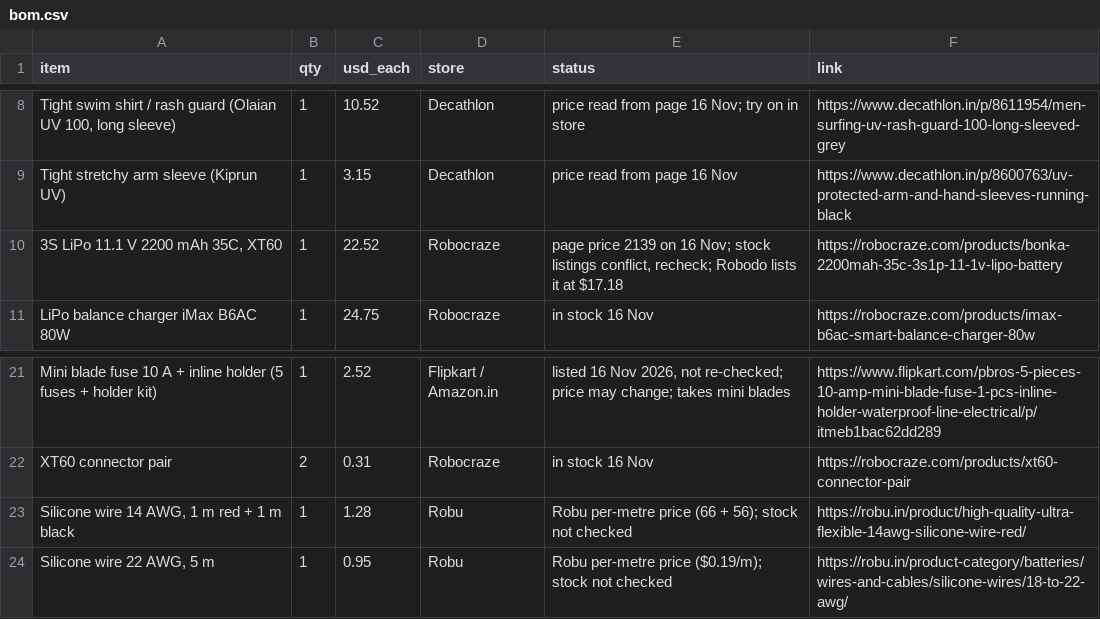
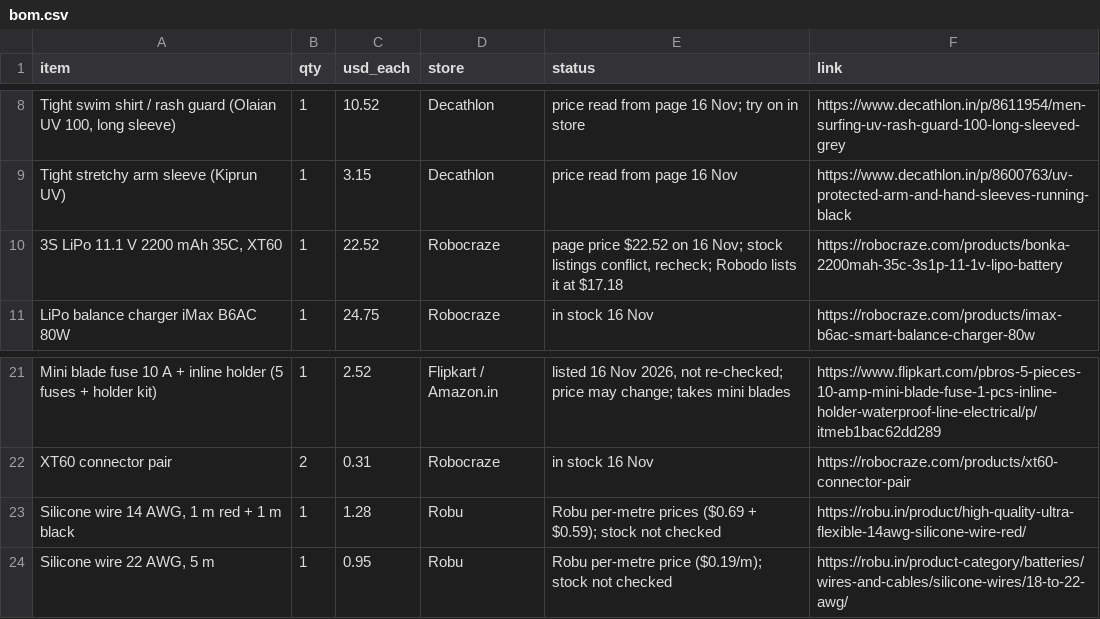
Before and after one commit to adhritpradeepashoka/aegisarmorvolition, a CSV file: bom.csv, drawn as a sheet; only a part is shown, gaps mark what is left out; the diff names each change by its address in the sheet, - before the commit and + after, or states it on an @@ line.

```diff
--- a/bom.csv
+++ b/bom.csv
-E10 (status): page price 2139 on 16…
+E10 (status): page price $22.52 on 16…
-E23 (status): Robu per-metre price (66 + 56); stock not…
+E23 (status): Robu per-metre prices ($0.69 + $0.59); stock not…
```
Also changed, not shown: 1 other file.
